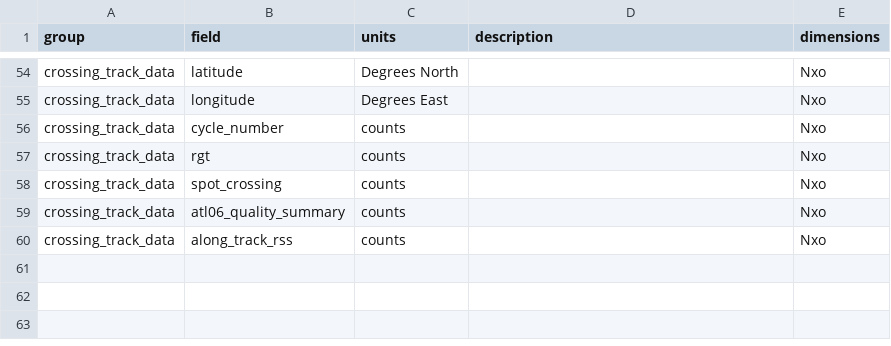
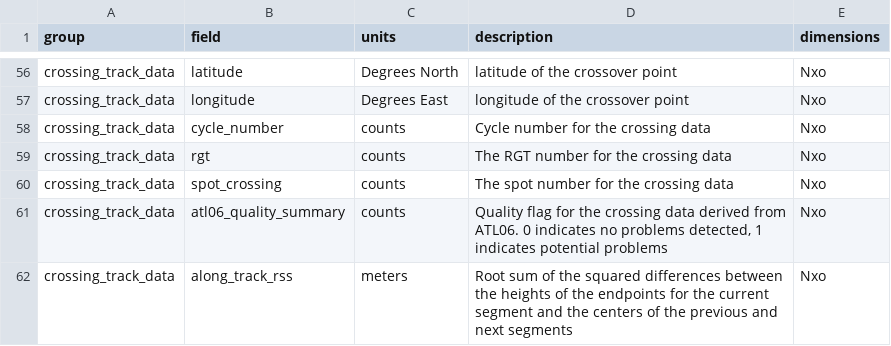
Before and after one commit to suzanne64/ATL11, a CSV file: ATL11_output_attrs.csv, drawn as a sheet; only a part is shown, gaps mark what is left out; addresses are those after the commit; the diff covers the shown part only; the diff names each change by its address in the sheet, - before the commit and + after, or states it on an @@ line.

Commit message:
update variables names, add descriptions, align with ATBD

```diff
--- a/ATL11_output_attrs.csv
+++ b/ATL11_output_attrs.csv
-D56 (description): (empty)
+D56 (description): latitude of the crossover point
-D57 (description): (empty)
+D57 (description): longitude of the crossover point
-D58 (description): (empty)
+D58 (description): Cycle number for the crossing data
-D59 (description): (empty)
+D59 (description): The RGT number for the crossing data
-D60 (description): (empty)
+D60 (description): The spot number for the crossing data
-D61 (description): (empty)
+D61 (description): Quality flag for the crossing data derived from ATL06. 0 indicates no problems detected, 1 indicates potential problems
-C62 (units): counts
+C62 (units): meters
-D62 (description): (empty)
+D62 (description): Root sum of the squared differences between the heights of the endpoints for the current segment and the centers of the previous and next segments
```
Also changed, not shown: 2 added rows and 56 edited cells elsewhere in this file.
